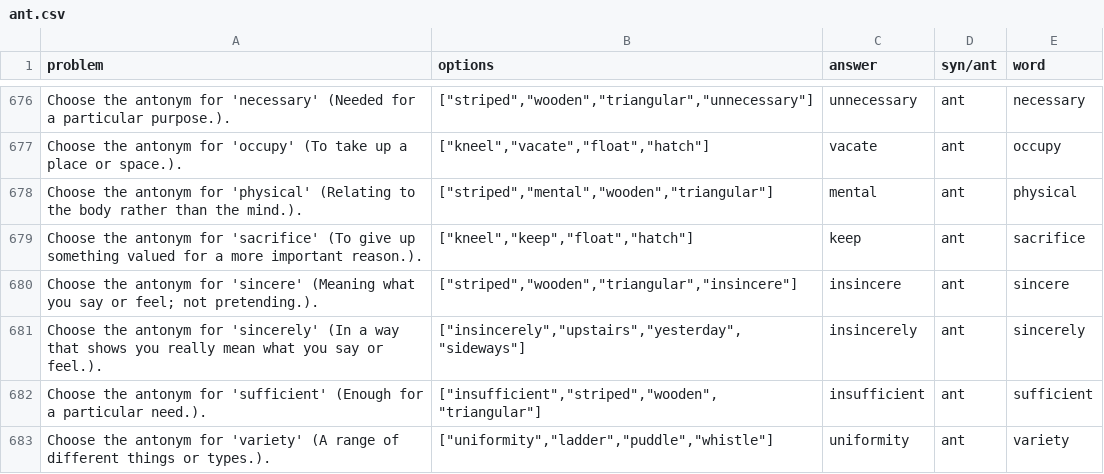
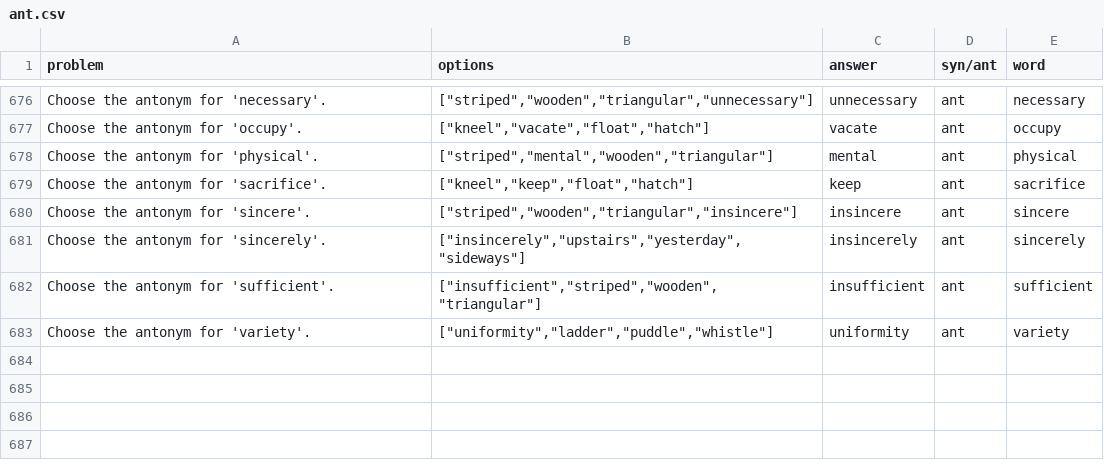
Before and after one commit to kenqili/eleven_plus_vocabulary_website, a CSV file: data/ant.csv, drawn as a sheet; only a part is shown, gaps mark what is left out; the diff covers the shown part only.

```diff
--- a/data/ant.csv
+++ b/data/ant.csv
@@ -676,8 +676,8 @@ problem,options,answer,syn/ant,word
-"Choose the antonym for 'necessary' (Needed for a particular purpose.).","[""striped"",""wooden"",""triangular"",""unnecessary""]","unnecessary","ant","necessary"
-"Choose the antonym for 'occupy' (To take up a place or space.).","[""kneel"",""vacate"",""float"",""hatch""]","vacate","ant","occupy"
-"Choose the antonym for 'physical' (Relating to the body rather than the mind.).","[""striped"",""mental"",""wooden"",""triangular""]","mental","ant","physical"
-"Choose the antonym for 'sacrifice' (To give up something valued for a more important reason.).","[""kneel"",""keep"",""float"",""hatch""]","keep","ant","sacrifice"
-"Choose the antonym for 'sincere' (Meaning what you say or feel; not pretending.).","[""striped"",""wooden"",""triangular"",""insincere""]","insincere","ant","sincere"
-"Choose the antonym for 'sincerely' (In a way that shows you really mean what you say or feel.).","[""insincerely"",""upstairs"",""yesterday"",""sideways""]","insincerely","ant","sincerely"
-"Choose the antonym for 'sufficient' (Enough for a particular need.).","[""insufficient"",""striped"",""wooden"",""triangular""]","insufficient","ant","sufficient"
-"Choose the antonym for 'variety' (A range of different things or types.).","[""uniformity"",""ladder"",""puddle"",""whistle""]","uniformity","ant","variety"
+"Choose the antonym for 'necessary'.","[""striped"",""wooden"",""triangular"",""unnecessary""]","unnecessary","ant","necessary"
+"Choose the antonym for 'occupy'.","[""kneel"",""vacate"",""float"",""hatch""]","vacate","ant","occupy"
+"Choose the antonym for 'physical'.","[""striped"",""mental"",""wooden"",""triangular""]","mental","ant","physical"
+"Choose the antonym for 'sacrifice'.","[""kneel"",""keep"",""float"",""hatch""]","keep","ant","sacrifice"
+"Choose the antonym for 'sincere'.","[""striped"",""wooden"",""triangular"",""insincere""]","insincere","ant","sincere"
+"Choose the antonym for 'sincerely'.","[""insincerely"",""upstairs"",""yesterday"",""sideways""]","insincerely","ant","sincerely"
+"Choose the antonym for 'sufficient'.","[""insufficient"",""striped"",""wooden"",""triangular""]","insufficient","ant","sufficient"
+"Choose the antonym for 'variety'.","[""uniformity"",""ladder"",""puddle"",""whistle""]","uniformity","ant","variety"
```
Also changed, not shown: 27 edited cells elsewhere in this file, data/syn.csv, 7 other files.
